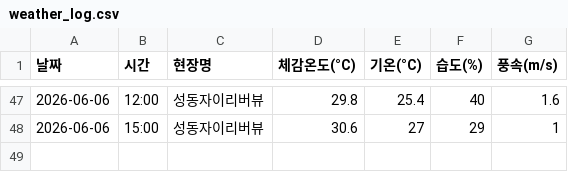
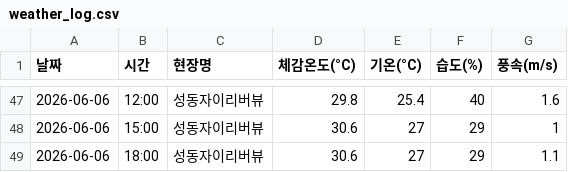
Before and after one commit to dhdh09080/seongdongxi, a CSV file: weather_log.csv, drawn as a sheet; only a part is shown, gaps mark what is left out.

```diff
--- a/weather_log.csv
+++ b/weather_log.csv
@@ -48 +48,2 @@
 2026-06-06,15:00,성동자이리버뷰,30.6,27,29,1
+2026-06-06,18:00,성동자이리버뷰,30.6,27,29,1.1
```
Also changed, not shown: 1 other file.
